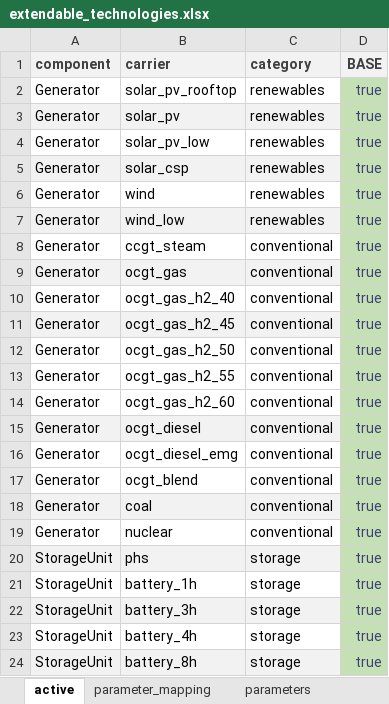
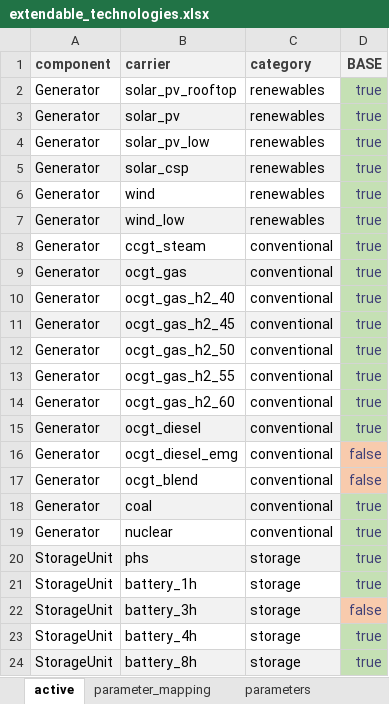
Before and after one commit to agma0/pypsa-rsa, an Excel workbook: scenarios/Coal_Flexibilisation/sub_scenarios/extendable_technologies.xlsx, sheet active, drawn as a sheet; values as stored, in another font and other column widths than the file's, no borders; conditional formats not drawn; the diff names each change by its address in the sheet, - before the commit and + after, or states it on an @@ line.

Commit message:
fix extendable carriers

```diff
--- a/scenarios/Coal_Flexibilisation/sub_scenarios/extendable_technologies.xlsx (sheet active)
+++ b/scenarios/Coal_Flexibilisation/sub_scenarios/extendable_technologies.xlsx (sheet active)
-D16:D17 (BASE): true
+D16:D17 (BASE): false
-D16:D17 fill: #C5E0B4
+D16:D17 fill: #F8CBAD
-D22 (BASE): true
+D22 (BASE): false
-D22 fill: #C5E0B4
+D22 fill: #F8CBAD
```
